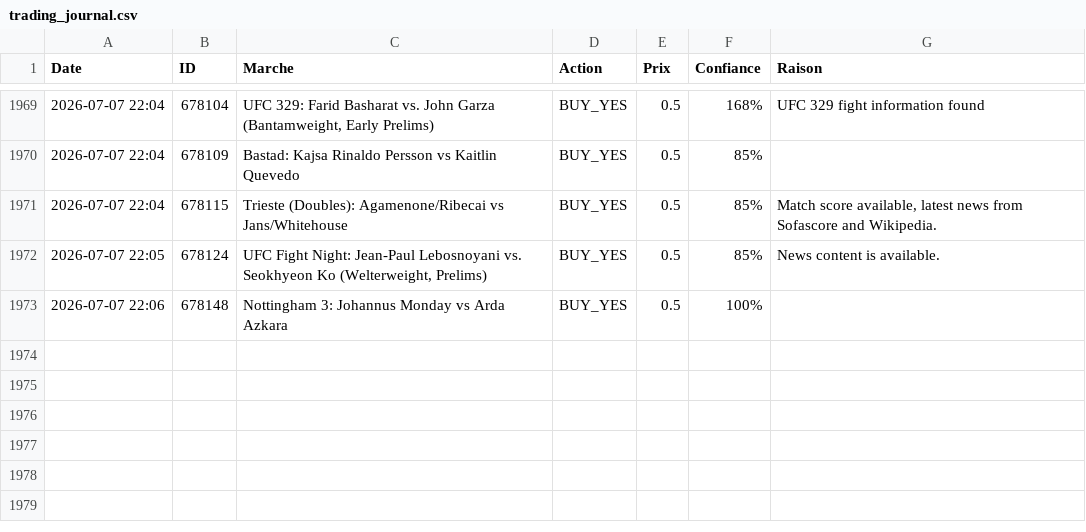
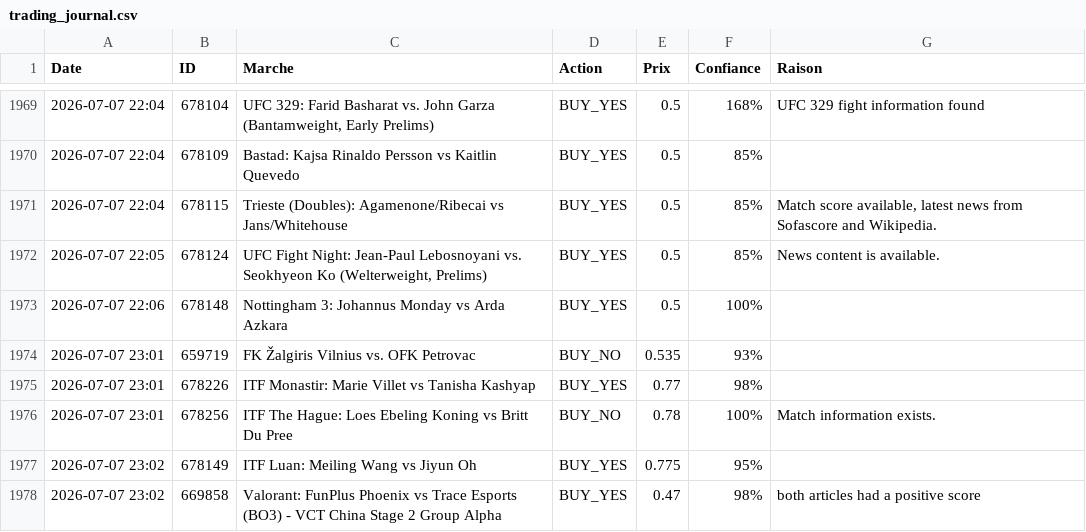
Before and after one commit to sentineloracle-lab/polymarket-scanner, a CSV file: trading_journal.csv, drawn as a sheet; only a part is shown, gaps mark what is left out.

Commit message:
Update trading journal [skip ci]

```diff
--- a/trading_journal.csv
+++ b/trading_journal.csv
@@ -1973 +1973,6 @@ Date,ID,Marche,Action,Prix,Confiance,Raison
 2026-07-07 22:06,678148,Nottingham 3: Johannus Monday vs Arda Azkara,BUY_YES,0.5,100%,
+2026-07-07 23:01,659719,FK Žalgiris Vilnius vs. OFK Petrovac,BUY_NO,0.535,93%,
+2026-07-07 23:01,678226,ITF Monastir: Marie Villet vs Tanisha Kashyap,BUY_YES,0.77,98%,
+2026-07-07 23:01,678256,ITF The Hague: Loes Ebeling Koning vs Britt Du Pree,BUY_NO,0.78,100%,Match information exists.
+2026-07-07 23:02,678149,ITF Luan: Meiling Wang vs Jiyun Oh,BUY_YES,0.775,95%,
+2026-07-07 23:02,669858,Valorant: FunPlus Phoenix vs Trace Esports (BO3) - VCT China Stage 2 Group Alpha,BUY_YES,0.47,98%,both articles had a positive score
```
